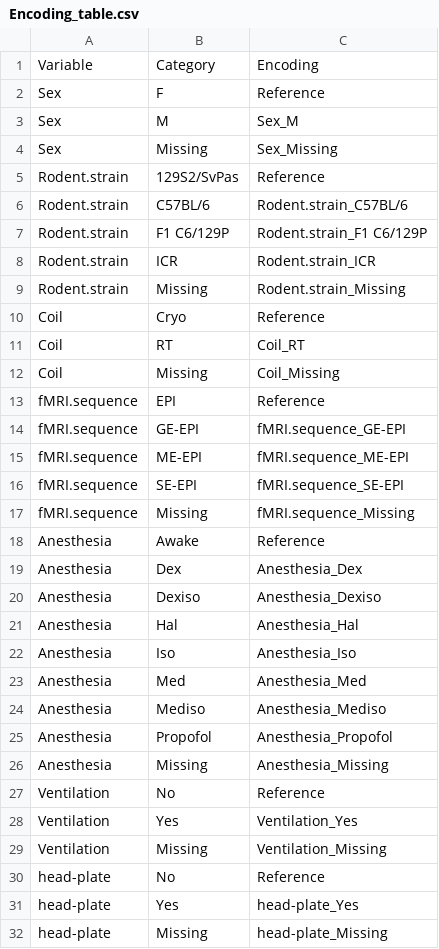
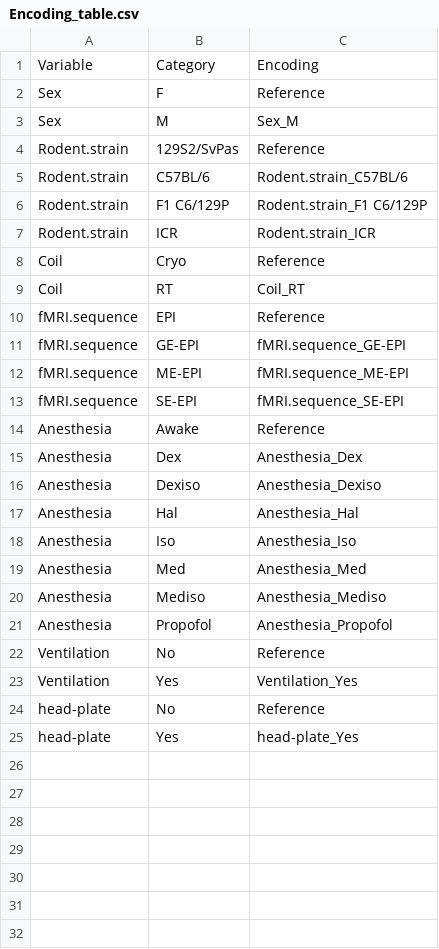
Before and after one commit to grandjeanlab/digitalrodent, a CSV file: results/combined_dataset/Encoding_table.csv, drawn as a sheet.

Commit message:
Data Imputation for missing values, so BLR can run

```diff
--- a/results/combined_dataset/Encoding_table.csv
+++ b/results/combined_dataset/Encoding_table.csv
@@ -3,3 +3,2 @@ Sex,F,Reference
 Sex,M,Sex_M
-Sex,Missing,Sex_Missing
 Rodent.strain,129S2/SvPas,Reference
@@ -8,6 +7,4 @@ Rodent.strain,F1 C6/129P,Rodent.strain_F1 C6/129P
 Rodent.strain,ICR,Rodent.strain_ICR
-Rodent.strain,Missing,Rodent.strain_Missing
 Coil,Cryo,Reference
 Coil,RT,Coil_RT
-Coil,Missing,Coil_Missing
 fMRI.sequence,EPI,Reference
@@ -16,3 +13,2 @@ fMRI.sequence,ME-EPI,fMRI.sequence_ME-EPI
 fMRI.sequence,SE-EPI,fMRI.sequence_SE-EPI
-fMRI.sequence,Missing,fMRI.sequence_Missing
 Anesthesia,Awake,Reference
@@ -25,8 +21,5 @@ Anesthesia,Mediso,Anesthesia_Mediso
 Anesthesia,Propofol,Anesthesia_Propofol
-Anesthesia,Missing,Anesthesia_Missing
 Ventilation,No,Reference
 Ventilation,Yes,Ventilation_Yes
-Ventilation,Missing,Ventilation_Missing
 head-plate,No,Reference
 head-plate,Yes,head-plate_Yes
-head-plate,Missing,head-plate_Missing
```
Also changed, not shown: 10 other files.
